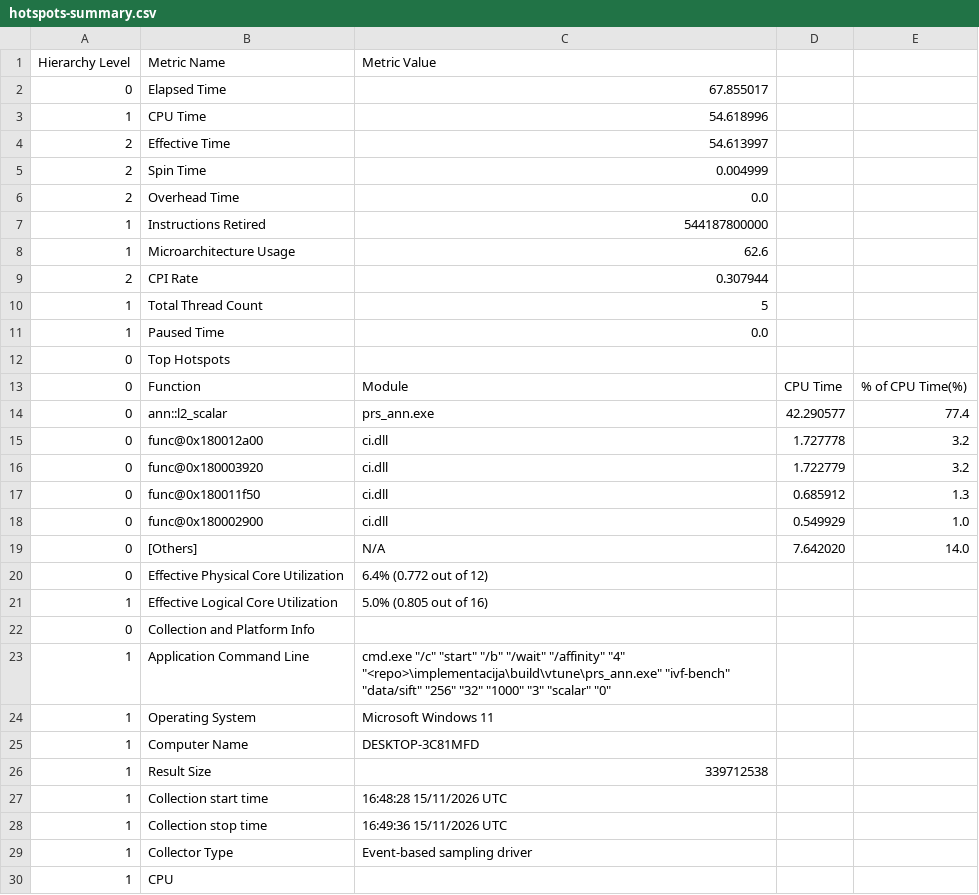
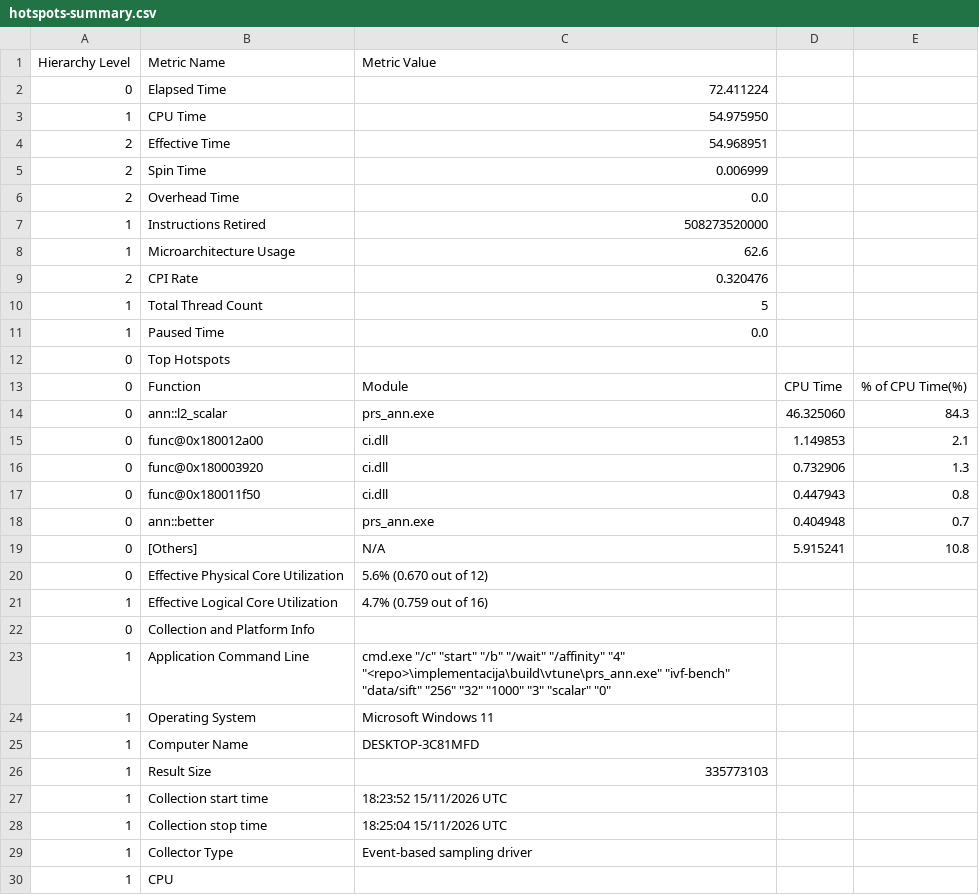
Before and after one commit to hhusic1/PRS-ANN, a CSV file: docs/vtune/rezultati/scalar/hotspots-summary.csv, drawn as a sheet; only a part is shown; the diff covers the shown part only.

```diff
--- a/docs/vtune/rezultati/scalar/hotspots-summary.csv
+++ b/docs/vtune/rezultati/scalar/hotspots-summary.csv
@@ -1,10 +1,10 @@
 Hierarchy Level,Metric Name,Metric Value
-0,Elapsed Time,67.855017
-1,CPU Time,54.618996
-2,Effective Time,54.613997
-2,Spin Time,0.004999
+0,Elapsed Time,72.411224
+1,CPU Time,54.975950
+2,Effective Time,54.968951
+2,Spin Time,0.006999
 2,Overhead Time,0.0
-1,Instructions Retired,544187800000
+1,Instructions Retired,508273520000
 1,Microarchitecture Usage,62.6
-2,CPI Rate,0.307944
+2,CPI Rate,0.320476
 1,Total Thread Count,5
@@ -13,10 +13,10 @@ Hierarchy Level,Metric Name,Metric Value
 0,Function,Module,CPU Time,% of CPU Time(%)
-0,ann::l2_scalar,prs_ann.exe,42.290577,77.4
-0,func@0x180012a00,ci.dll,1.727778,3.2
-0,func@0x180003920,ci.dll,1.722779,3.2
-0,func@0x180011f50,ci.dll,0.685912,1.3
-0,func@0x180002900,ci.dll,0.549929,1.0
-0,[Others],N/A,7.642020,14.0
-0,Effective Physical Core Utilization,6.4% (0.772 out of 12)
-1,Effective Logical Core Utilization,5.0% (0.805 out of 16)
+0,ann::l2_scalar,prs_ann.exe,46.325060,84.3
+0,func@0x180012a00,ci.dll,1.149853,2.1
+0,func@0x180003920,ci.dll,0.732906,1.3
+0,func@0x180011f50,ci.dll,0.447943,0.8
+0,ann::better,prs_ann.exe,0.404948,0.7
+0,[Others],N/A,5.915241,10.8
+0,Effective Physical Core Utilization,5.6% (0.670 out of 12)
+1,Effective Logical Core Utilization,4.7% (0.759 out of 16)
 0,Collection and Platform Info,
@@ -25,5 +25,5 @@ Hierarchy Level,Metric Name,Metric Value
 1,Computer Name,DESKTOP-3C81MFD
-1,Result Size,339712538
-1,Collection start time,16:48:28 15/11/2026 UTC
-1,Collection stop time,16:49:36 15/11/2026 UTC
+1,Result Size,335773103
+1,Collection start time,18:23:52 15/11/2026 UTC
+1,Collection stop time,18:25:04 15/11/2026 UTC
 1,Collector Type,Event-based sampling driver
```
Also changed, not shown: 1 edited cell elsewhere in this file, docs/vtune/rezultati/scalar/memory-access-summary.csv, docs/vtune/rezultati/scalar/uarch-exploration-summary.csv, 37 other files.
